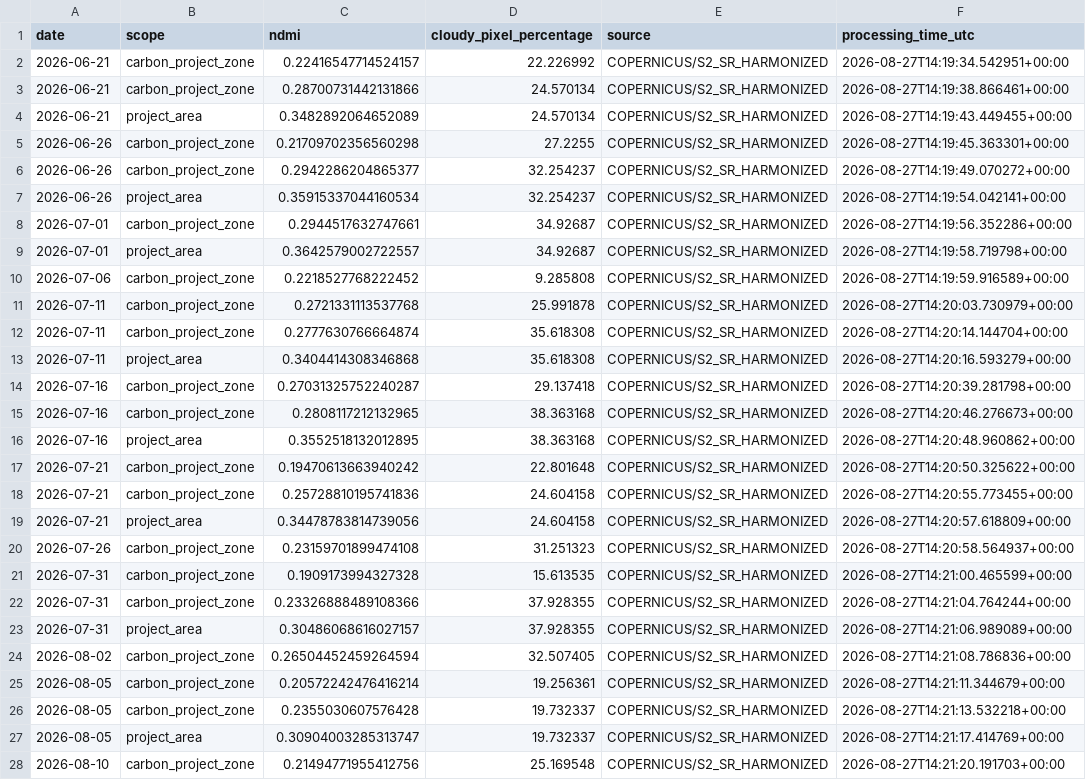
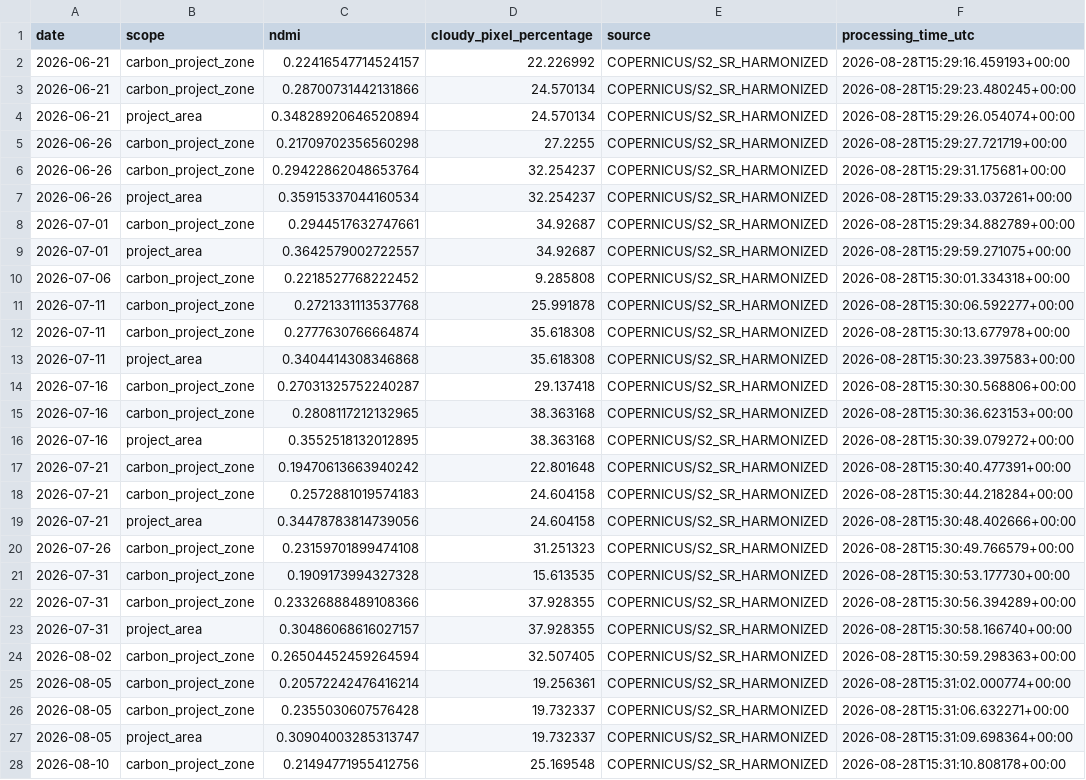
Before and after one commit to datoeltoel/serpro-climate-carbon-monitoring, a CSV file: data/processed/climate/vegetation/ndmi_daily.csv, drawn as a sheet; only a part is shown; the diff covers the shown part only; the diff names each change by its address in the sheet, - before the commit and + after, or states it on an @@ line.

```diff
--- a/data/processed/climate/vegetation/ndmi_daily.csv
+++ b/data/processed/climate/vegetation/ndmi_daily.csv
-F2 (processing_time_utc): 2026-08-27T14:19:34.542951+00:00
+F2 (processing_time_utc): 2026-08-28T15:29:16.459193+00:00
-F3 (processing_time_utc): 2026-08-27T14:19:38.866461+00:00
+F3 (processing_time_utc): 2026-08-28T15:29:23.480245+00:00
-C4 (ndmi): 0.3482892064652089
+C4 (ndmi): 0.34828920646520894
-F4 (processing_time_utc): 2026-08-27T14:19:43.449455+00:00
+F4 (processing_time_utc): 2026-08-28T15:29:26.054074+00:00
-F5 (processing_time_utc): 2026-08-27T14:19:45.363301+00:00
+F5 (processing_time_utc): 2026-08-28T15:29:27.721719+00:00
-C6 (ndmi): 0.2942286204865377
+C6 (ndmi): 0.29422862048653764
-F6 (processing_time_utc): 2026-08-27T14:19:49.070272+00:00
+F6 (processing_time_utc): 2026-08-28T15:29:31.175681+00:00
-F7 (processing_time_utc): 2026-08-27T14:19:54.042141+00:00
+F7 (processing_time_utc): 2026-08-28T15:29:33.037261+00:00
-F8 (processing_time_utc): 2026-08-27T14:19:56.352286+00:00
+F8 (processing_time_utc): 2026-08-28T15:29:34.882789+00:00
-F9 (processing_time_utc): 2026-08-27T14:19:58.719798+00:00
+F9 (processing_time_utc): 2026-08-28T15:29:59.271075+00:00
-F10 (processing_time_utc): 2026-08-27T14:19:59.916589+00:00
+F10 (processing_time_utc): 2026-08-28T15:30:01.334318+00:00
-F11 (processing_time_utc): 2026-08-27T14:20:03.730979+00:00
+F11 (processing_time_utc): 2026-08-28T15:30:06.592277+00:00
-F12 (processing_time_utc): 2026-08-27T14:20:14.144704+00:00
+F12 (processing_time_utc): 2026-08-28T15:30:13.677978+00:00
-F13 (processing_time_utc): 2026-08-27T14:20:16.593279+00:00
+F13 (processing_time_utc): 2026-08-28T15:30:23.397583+00:00
-F14 (processing_time_utc): 2026-08-27T14:20:39.281798+00:00
+F14 (processing_time_utc): 2026-08-28T15:30:30.568806+00:00
-F15 (processing_time_utc): 2026-08-27T14:20:46.276673+00:00
+F15 (processing_time_utc): 2026-08-28T15:30:36.623153+00:00
-F16 (processing_time_utc): 2026-08-27T14:20:48.960862+00:00
+F16 (processing_time_utc): 2026-08-28T15:30:39.079272+00:00
-F17 (processing_time_utc): 2026-08-27T14:20:50.325622+00:00
+F17 (processing_time_utc): 2026-08-28T15:30:40.477391+00:00
-C18 (ndmi): 0.25728810195741836
+C18 (ndmi): 0.2572881019574183
-F18 (processing_time_utc): 2026-08-27T14:20:55.773455+00:00
+F18 (processing_time_utc): 2026-08-28T15:30:44.218284+00:00
-F19 (processing_time_utc): 2026-08-27T14:20:57.618809+00:00
+F19 (processing_time_utc): 2026-08-28T15:30:48.402666+00:00
-F20 (processing_time_utc): 2026-08-27T14:20:58.564937+00:00
+F20 (processing_time_utc): 2026-08-28T15:30:49.766579+00:00
-F21 (processing_time_utc): 2026-08-27T14:21:00.465599+00:00
+F21 (processing_time_utc): 2026-08-28T15:30:53.177730+00:00
-F22 (processing_time_utc): 2026-08-27T14:21:04.764244+00:00
+F22 (processing_time_utc): 2026-08-28T15:30:56.394289+00:00
-F23 (processing_time_utc): 2026-08-27T14:21:06.989089+00:00
+F23 (processing_time_utc): 2026-08-28T15:30:58.166740+00:00
-F24 (processing_time_utc): 2026-08-27T14:21:08.786836+00:00
+F24 (processing_time_utc): 2026-08-28T15:30:59.298363+00:00
-F25 (processing_time_utc): 2026-08-27T14:21:11.344679+00:00
+F25 (processing_time_utc): 2026-08-28T15:31:02.000774+00:00
-F26 (processing_time_utc): 2026-08-27T14:21:13.532218+00:00
+F26 (processing_time_utc): 2026-08-28T15:31:06.632271+00:00
-F27 (processing_time_utc): 2026-08-27T14:21:17.414769+00:00
+F27 (processing_time_utc): 2026-08-28T15:31:09.698364+00:00
-F28 (processing_time_utc): 2026-08-27T14:21:20.191703+00:00
+F28 (processing_time_utc): 2026-08-28T15:31:10.808178+00:00
```
Also changed, not shown: 8 edited cells elsewhere in this file.
